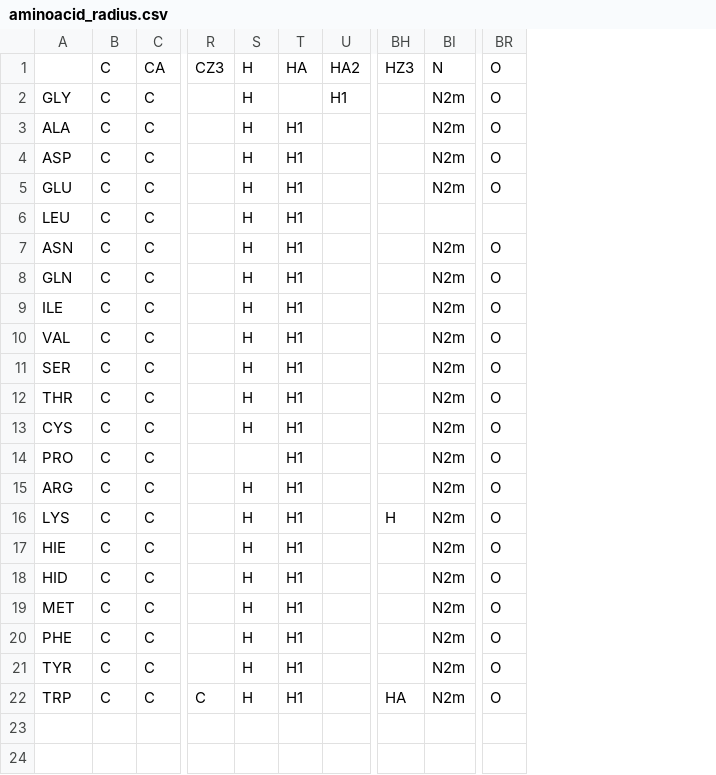
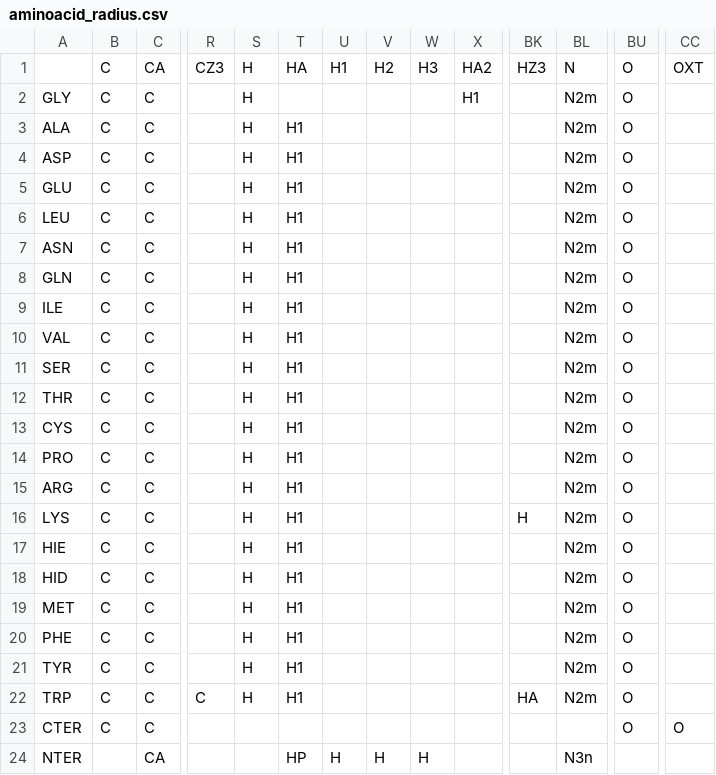
Before and after one commit to M1-BIBS-Python/LarraldeFgaier, a CSV file: dockerasmus/constants/aminoacid_radius.csv, drawn as a sheet; only a part is shown, gaps mark what is left out; addresses are those after the commit; rows hold the shown columns only; the diff names each change by its address in the sheet, - before the commit and + after, or states it on an @@ line.

```diff
--- a/dockerasmus/constants/aminoacid_radius.csv
+++ b/dockerasmus/constants/aminoacid_radius.csv
+column U, row 1: H1
+column V, row 1: H2
+column W, row 1: H3
+column CC, row 1: OXT
-BL6: (empty)
+BL6: N2m
-BU6: (empty)
+BU6: O
-S14: (empty)
+S14: H
+row 23: CTER | C | C |  |  |  |  |  |  |  |  |  | O | O
+row 24: NTER |  | CA |  |  | HP | H | H | H |  |  | N3n
```
Also changed, not shown: dockerasmus/constants/aminoacid_charges.csv, dockerasmus/constants/aminoacid_epsilon.csv, 4 other files.
